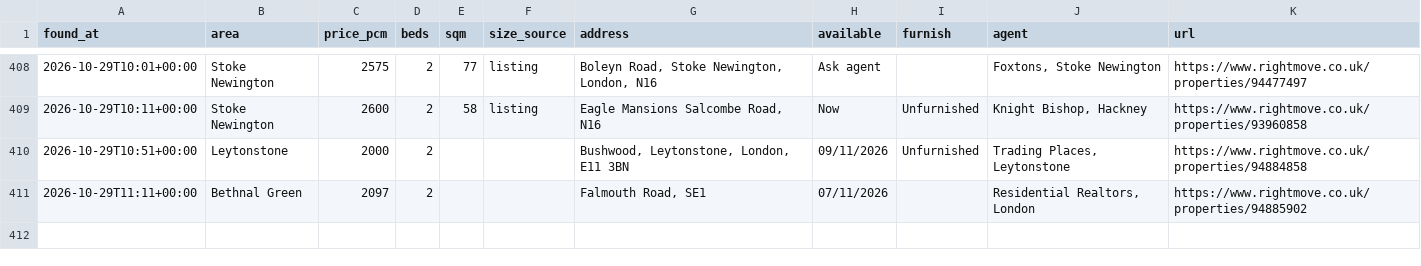
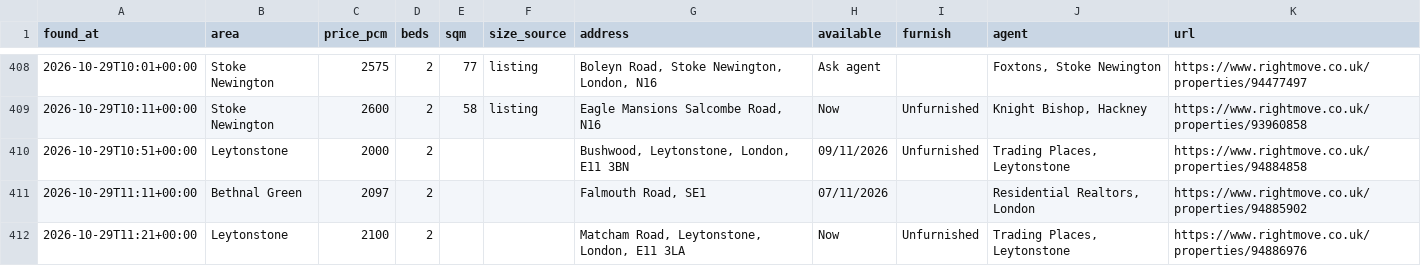
Before and after one commit to SBAIPEGSUE/flat-watch, a CSV file: matches.csv, drawn as a sheet; only a part is shown, gaps mark what is left out; the diff names each change by its address in the sheet, - before the commit and + after, or states it on an @@ line.

```diff
--- a/matches.csv
+++ b/matches.csv
+row 412: 2026-10-29T11:21+00:00 | Leytonstone | 2100 | 2 |  |  | Matcham Road, Leytonstone, London, E11 3LA | Now | Unfurnished | Trading Places, Leytonstone | https://www.rightmove.co.uk/properties/94886976
```
Also changed, not shown: 1 other file.
